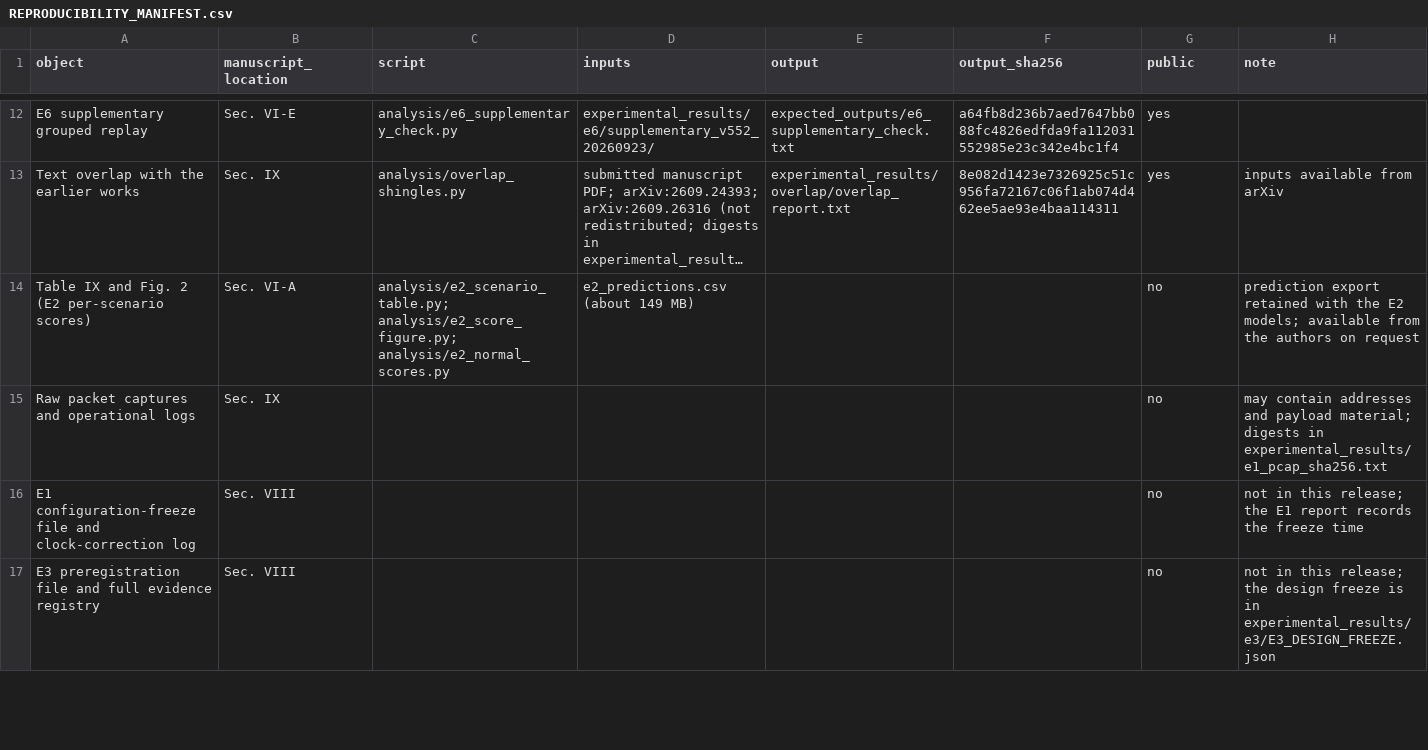
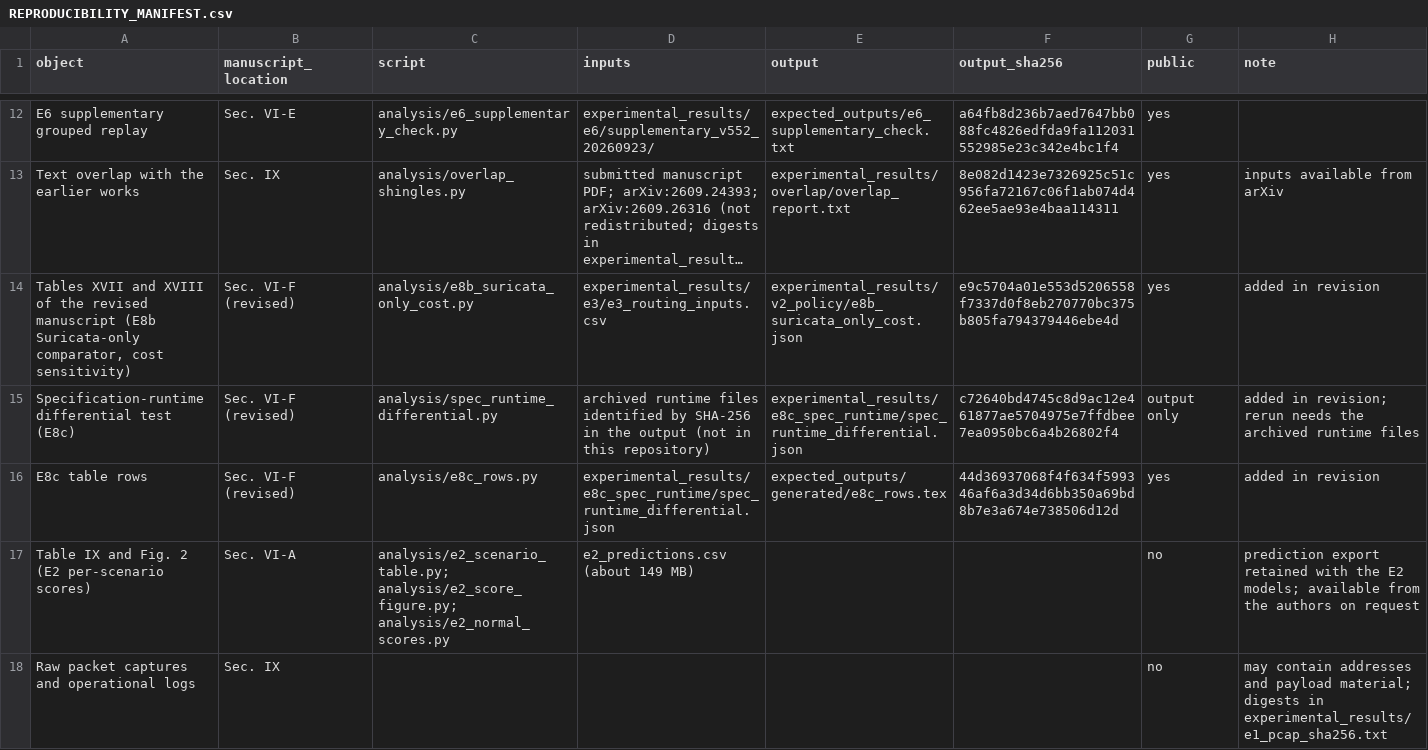
Before and after one commit to hhlam-gtvt/ISJ_HybridNIDS, a CSV file: REPRODUCIBILITY_MANIFEST.csv, drawn as a sheet; only a part is shown, gaps mark what is left out; the shorter side is filled out with more unchanged rows; long unchanged cells end in …; the diff names each change by its address in the sheet, - before the commit and + after, or states it on an @@ line.

Commit message:
Revision r1: Suricata-only comparator and cost sensitivity (E8b), specification-runtime differential test (E8c)

```diff
--- a/REPRODUCIBILITY_MANIFEST.csv
+++ b/REPRODUCIBILITY_MANIFEST.csv
+row 14: Tables XVII and XVIII of the revised manuscript (E8b Suricata-only comparator, cost sensitivity) | Sec. VI-F (revised) | analysis/e8b_suricata_only_cost.py | experimental_results/e3/e3_routing_inputs.csv | experimental_results/v2_policy/e8b_suricata_only_cost.json | e9c5704a01e553d5206558f7337d0f8eb270770bc375b805fa794379446ebe4d | yes | added in revision
+row 15: Specification-runtime differential test (E8c) | Sec. VI-F (revised) | analysis/spec_runtime_differential.py | archived runtime files identified by SHA-256 in the output (not in this repository) | experimental_results/e8c_spec_runtime/spec_runtime_differential.json | c72640bd4745c8d9ac12e461877ae5704975e7ffdbee7ea0950bc6a4b26802f4 | output only | added in revision; rerun needs the archived runtime files
+row 16: E8c table rows | Sec. VI-F (revised) | analysis/e8c_rows.py | experimental_results/e8c_spec_runtime/spec_runtime_differential.json | expected_outputs/generated/e8c_rows.tex | 44d36937068f4f634f599346af6a3d34d6bb350a69bd8b7e3a674e738506d12d | yes | added in revision
```
Also changed, not shown: 13 other files.
